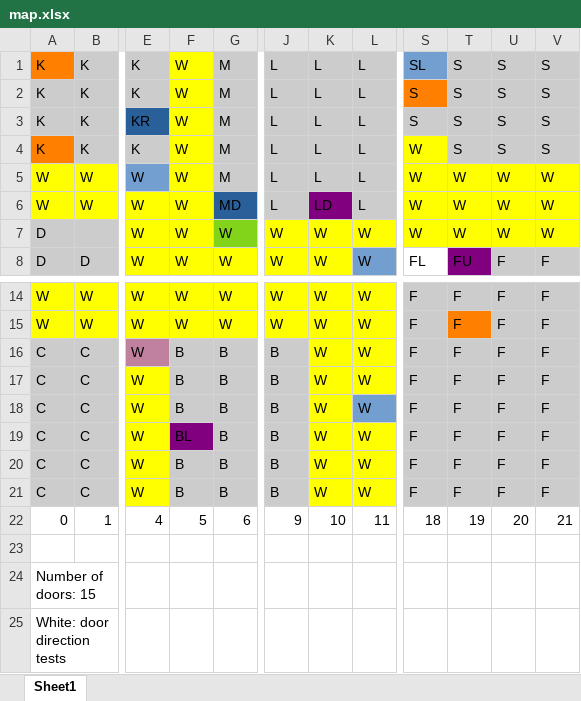
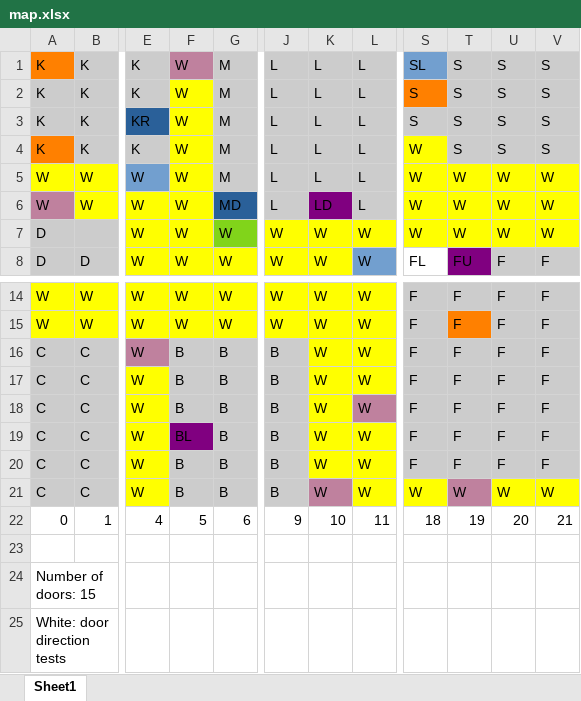
Before and after one commit to nickcarnival/ClueGame, an Excel workbook: map.xlsx, sheet Sheet1, drawn as a sheet; only a part is shown, gaps mark what is left out; values as stored, in another font and other column widths than the file's, no borders; the diff names each change by its address in the sheet, - before the commit and + after, or states it on an @@ line.

```diff
--- a/map.xlsx (sheet Sheet1)
+++ b/map.xlsx (sheet Sheet1)
-F1 fill: #FFFF00
+F1 fill: #BF819E
-A6 fill: #FFFF00
+A6 fill: #BF819E
-L18 fill: #729FCF
+L18 fill: #BF819E
-K21 fill: #FFFF00
+K21 fill: #BF819E
-S21: F
+S21: W
-S21 fill: #CCCCCC
+S21 fill: #FFFF00
-T21: F
+T21: W
-T21 fill: #CCCCCC
+T21 fill: #BF819E
-U21: F
+U21: W
-U21:V21 fill: #CCCCCC
+U21:V21 fill: #FFFF00
-V21: F
+V21: W
```
Also changed, not shown: 4 other files.
